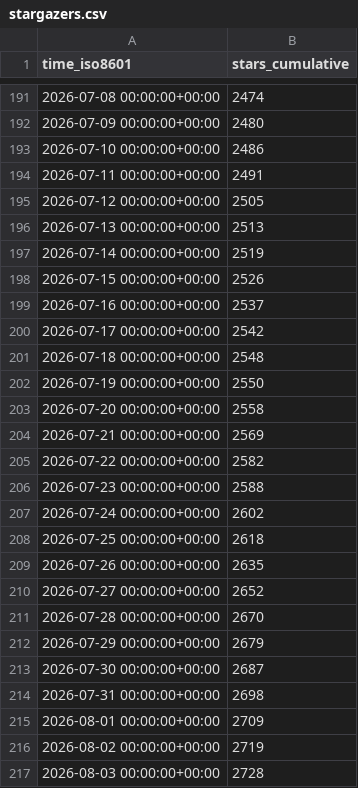
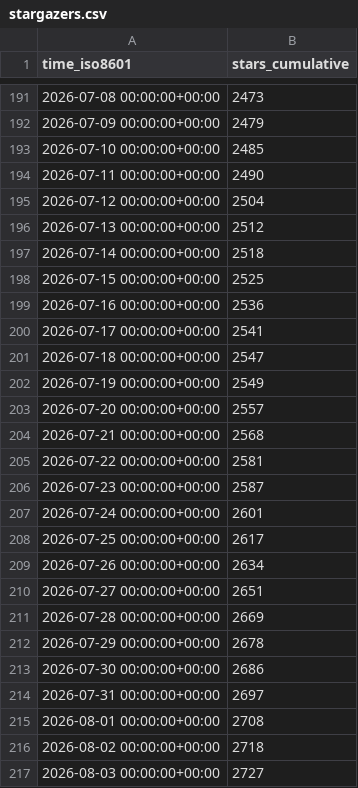
Before and after one commit to Silesian-Phoenix/bambuddy-rc522, a CSV file: maziggy/bambuddy/ghrs-data/stargazers.csv, drawn as a sheet; only a part is shown, gaps mark what is left out; the diff covers the shown part only.

```diff
--- a/maziggy/bambuddy/ghrs-data/stargazers.csv
+++ b/maziggy/bambuddy/ghrs-data/stargazers.csv
@@ -191,27 +191,27 @@ time_iso8601,stars_cumulative
-2026-07-08 00:00:00+00:00,2474
-2026-07-09 00:00:00+00:00,2480
-2026-07-10 00:00:00+00:00,2486
-2026-07-11 00:00:00+00:00,2491
-2026-07-12 00:00:00+00:00,2505
-2026-07-13 00:00:00+00:00,2513
-2026-07-14 00:00:00+00:00,2519
-2026-07-15 00:00:00+00:00,2526
-2026-07-16 00:00:00+00:00,2537
-2026-07-17 00:00:00+00:00,2542
-2026-07-18 00:00:00+00:00,2548
-2026-07-19 00:00:00+00:00,2550
-2026-07-20 00:00:00+00:00,2558
-2026-07-21 00:00:00+00:00,2569
-2026-07-22 00:00:00+00:00,2582
-2026-07-23 00:00:00+00:00,2588
-2026-07-24 00:00:00+00:00,2602
-2026-07-25 00:00:00+00:00,2618
-2026-07-26 00:00:00+00:00,2635
-2026-07-27 00:00:00+00:00,2652
-2026-07-28 00:00:00+00:00,2670
-2026-07-29 00:00:00+00:00,2679
-2026-07-30 00:00:00+00:00,2687
-2026-07-31 00:00:00+00:00,2698
-2026-08-01 00:00:00+00:00,2709
-2026-08-02 00:00:00+00:00,2719
-2026-08-03 00:00:00+00:00,2728
+2026-07-08 00:00:00+00:00,2473
+2026-07-09 00:00:00+00:00,2479
+2026-07-10 00:00:00+00:00,2485
+2026-07-11 00:00:00+00:00,2490
+2026-07-12 00:00:00+00:00,2504
+2026-07-13 00:00:00+00:00,2512
+2026-07-14 00:00:00+00:00,2518
+2026-07-15 00:00:00+00:00,2525
+2026-07-16 00:00:00+00:00,2536
+2026-07-17 00:00:00+00:00,2541
+2026-07-18 00:00:00+00:00,2547
+2026-07-19 00:00:00+00:00,2549
+2026-07-20 00:00:00+00:00,2557
+2026-07-21 00:00:00+00:00,2568
+2026-07-22 00:00:00+00:00,2581
+2026-07-23 00:00:00+00:00,2587
+2026-07-24 00:00:00+00:00,2601
+2026-07-25 00:00:00+00:00,2617
+2026-07-26 00:00:00+00:00,2634
+2026-07-27 00:00:00+00:00,2651
+2026-07-28 00:00:00+00:00,2669
+2026-07-29 00:00:00+00:00,2678
+2026-07-30 00:00:00+00:00,2686
+2026-07-31 00:00:00+00:00,2697
+2026-08-01 00:00:00+00:00,2708
+2026-08-02 00:00:00+00:00,2718
+2026-08-03 00:00:00+00:00,2727
```
Also changed, not shown: 1 added row and 43 edited cells elsewhere in this file, maziggy/bambuddy/ghrs-data/forks.csv.
